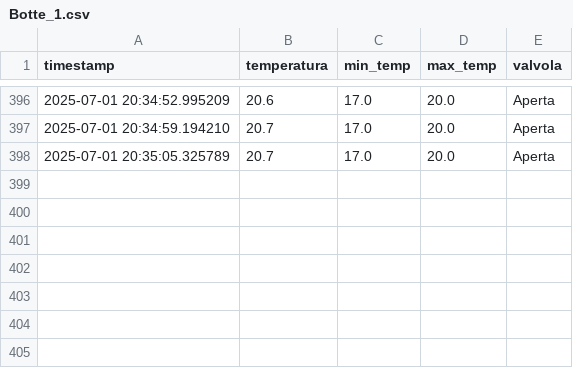
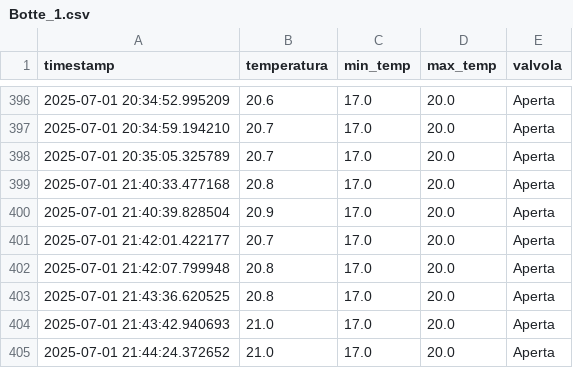
Before and after one commit to JustLamer/ControllerBotti, a CSV file: data/logs/Botte_1.csv, drawn as a sheet; only a part is shown, gaps mark what is left out; the diff names each change by its address in the sheet, - before the commit and + after, or states it on an @@ line.

```diff
--- a/data/logs/Botte_1.csv
+++ b/data/logs/Botte_1.csv
+row 399: 2025-07-01 21:40:33.477168 | 20.8 | 17.0 | 20.0 | Aperta
+row 400: 2025-07-01 21:40:39.828504 | 20.9 | 17.0 | 20.0 | Aperta
+row 401: 2025-07-01 21:42:01.422177 | 20.7 | 17.0 | 20.0 | Aperta
+row 402: 2025-07-01 21:42:07.799948 | 20.8 | 17.0 | 20.0 | Aperta
+row 403: 2025-07-01 21:43:36.620525 | 20.8 | 17.0 | 20.0 | Aperta
+row 404: 2025-07-01 21:43:42.940693 | 21.0 | 17.0 | 20.0 | Aperta
+row 405: 2025-07-01 21:44:24.372652 | 21.0 | 17.0 | 20.0 | Aperta
```
Also changed, not shown: data/logs/Botte_2.csv, data/logs/Botte_3.csv, 2 other files.
